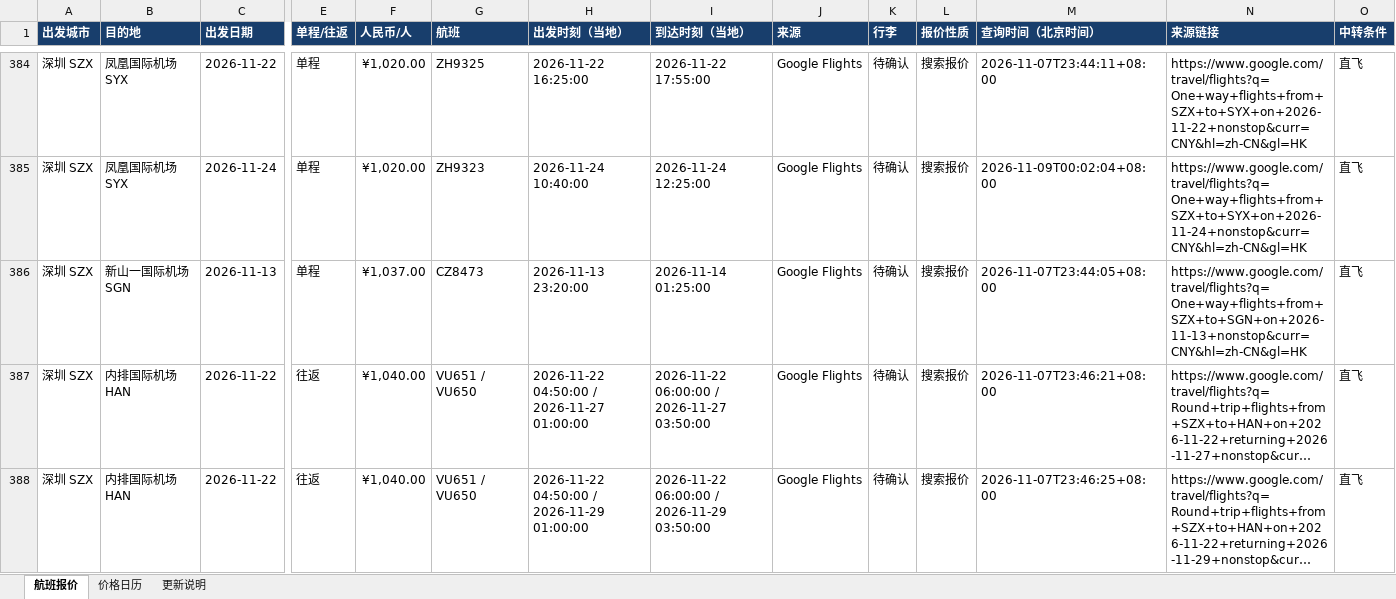
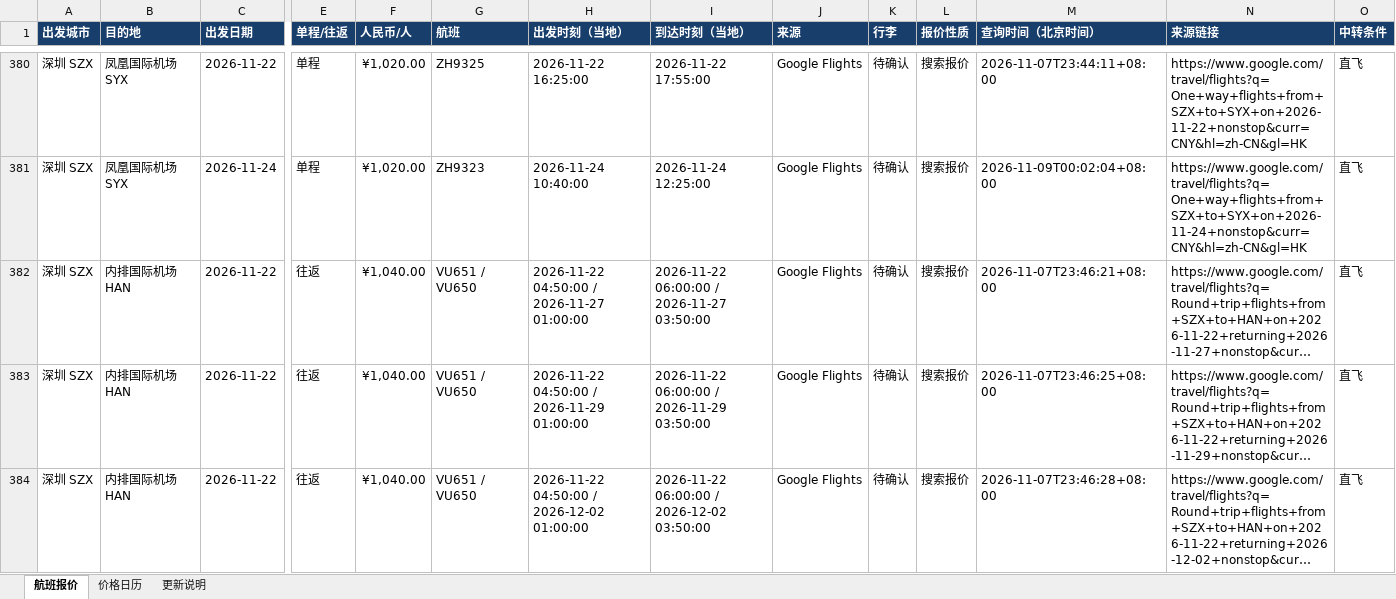
Before and after one commit to alfredzhenyu/flight-fares, an Excel workbook: flights.xlsx, sheet 航班报价, drawn as a sheet; only a part is shown, gaps mark what is left out; the shorter side is filled out with more unchanged rows; long unchanged cells end in …; values as stored, in another font and other column widths than the file's, no borders; table styles not drawn; rows hold the shown columns only; the diff covers the shown part only; the diff names each change by its address in the sheet, - before the commit and + after, or states it on an @@ line.

```diff
--- a/flights.xlsx (sheet 航班报价)
+++ b/flights.xlsx (sheet 航班报价)
-row 386: 深圳 SZX | 新山一国际机场 SGN | 2026-11-13 | 单程 | ¥1,037.00 | CZ8473 | 2026-11-13 23:20:00 | 2026-11-14 01:25:00 | Google Flights | 待确认 | 搜索报价 | 2026-11-07T23:44:05+08:00 | https://www.google.com/travel/flights?q=One+way+flights+from+SZX+to+SGN+on+2026-11-13+nonstop&curr=CNY&hl=zh-CN&gl=HK | 直飞
```
Also changed, not shown: 14 removed rows elsewhere in this sheet, sheet 价格日历, sheet 更新说明, 1 other file.
